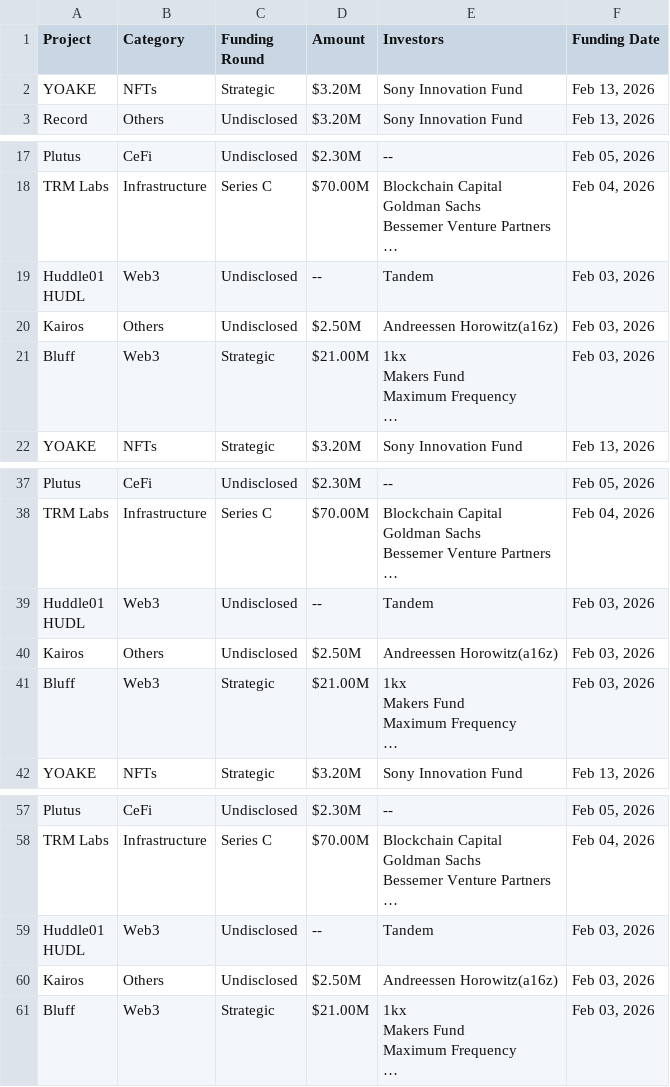
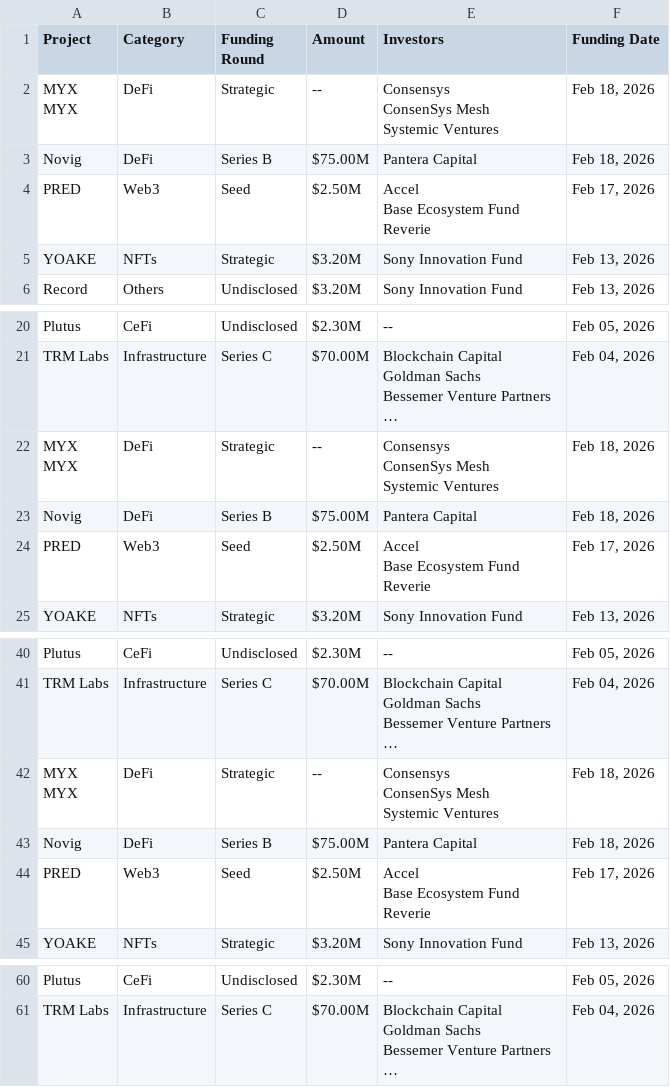
Before and after one commit to rfrm-dao/Funraised-Tokens, a CSV file: CoinCarp_Fundraising.csv, drawn as a sheet; only a part is shown, gaps mark what is left out.

```diff
--- a/CoinCarp_Fundraising.csv
+++ b/CoinCarp_Fundraising.csv
@@ -1,2 +1,10 @@
 Project,Category,Funding Round,Amount,Investors,Funding Date
+"MYX
+MYX",DeFi,Strategic,--,"Consensys
+ConsenSys Mesh
+Systemic Ventures","Feb 18, 2026"
+Novig,DeFi,Series B,$75.00M,Pantera Capital,"Feb 18, 2026"
+PRED,Web3,Seed,$2.50M,"Accel
+Base Ecosystem Fund
+Reverie","Feb 17, 2026"
 YOAKE,NFTs,Strategic,$3.20M,Sony Innovation Fund,"Feb 13, 2026"
@@ -37,9 +45,10 @@ Bessemer Venture Partners
 …","Feb 04, 2026"
-"Huddle01
-HUDL",Web3,Undisclosed,--,Tandem,"Feb 03, 2026"
-Kairos,Others,Undisclosed,$2.50M,Andreessen Horowitz(a16z),"Feb 03, 2026"
-Bluff,Web3,Strategic,$21.00M,"1kx
-Makers Fund
-Maximum Frequency
-…","Feb 03, 2026"
+"MYX
+MYX",DeFi,Strategic,--,"Consensys
+ConsenSys Mesh
+Systemic Ventures","Feb 18, 2026"
+Novig,DeFi,Series B,$75.00M,Pantera Capital,"Feb 18, 2026"
+PRED,Web3,Seed,$2.50M,"Accel
+Base Ecosystem Fund
+Reverie","Feb 17, 2026"
 YOAKE,NFTs,Strategic,$3.20M,Sony Innovation Fund,"Feb 13, 2026"
@@ -80,9 +89,10 @@ Bessemer Venture Partners
 …","Feb 04, 2026"
-"Huddle01
-HUDL",Web3,Undisclosed,--,Tandem,"Feb 03, 2026"
-Kairos,Others,Undisclosed,$2.50M,Andreessen Horowitz(a16z),"Feb 03, 2026"
-Bluff,Web3,Strategic,$21.00M,"1kx
-Makers Fund
-Maximum Frequency
-…","Feb 03, 2026"
+"MYX
+MYX",DeFi,Strategic,--,"Consensys
+ConsenSys Mesh
+Systemic Ventures","Feb 18, 2026"
+Novig,DeFi,Series B,$75.00M,Pantera Capital,"Feb 18, 2026"
+PRED,Web3,Seed,$2.50M,"Accel
+Base Ecosystem Fund
+Reverie","Feb 17, 2026"
 YOAKE,NFTs,Strategic,$3.20M,Sony Innovation Fund,"Feb 13, 2026"
@@ -123,8 +133 @@ Bessemer Venture Partners
 …","Feb 04, 2026"
-"Huddle01
-HUDL",Web3,Undisclosed,--,Tandem,"Feb 03, 2026"
-Kairos,Others,Undisclosed,$2.50M,Andreessen Horowitz(a16z),"Feb 03, 2026"
-Bluff,Web3,Strategic,$21.00M,"1kx
-Makers Fund
-Maximum Frequency
-…","Feb 03, 2026"
```
Also changed, not shown: 1 other file.
